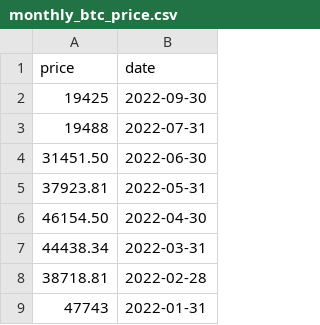
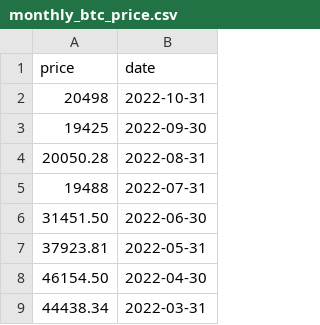
Before and after one commit to hwetsman/S2FG, a CSV file: monthly_btc_price.csv, drawn as a sheet; only a part is shown; the shorter side is filled out with more unchanged rows; the diff names each change by its address in the sheet, - before the commit and + after, or states it on an @@ line.

```diff
--- a/monthly_btc_price.csv
+++ b/monthly_btc_price.csv
+row 2: 20498 | 2022-10-31
+row 4: 20050.28 | 2022-08-31
```
Also changed, not shown: blocks_by_month.csv, btc_adj_circ_supply.csv.
